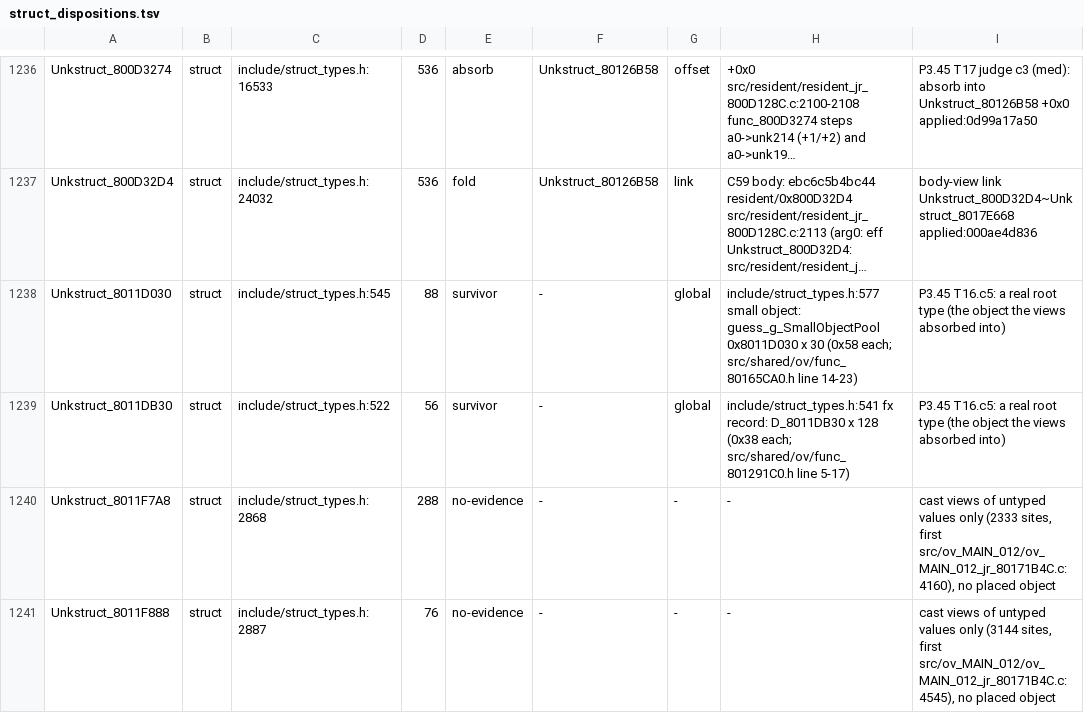
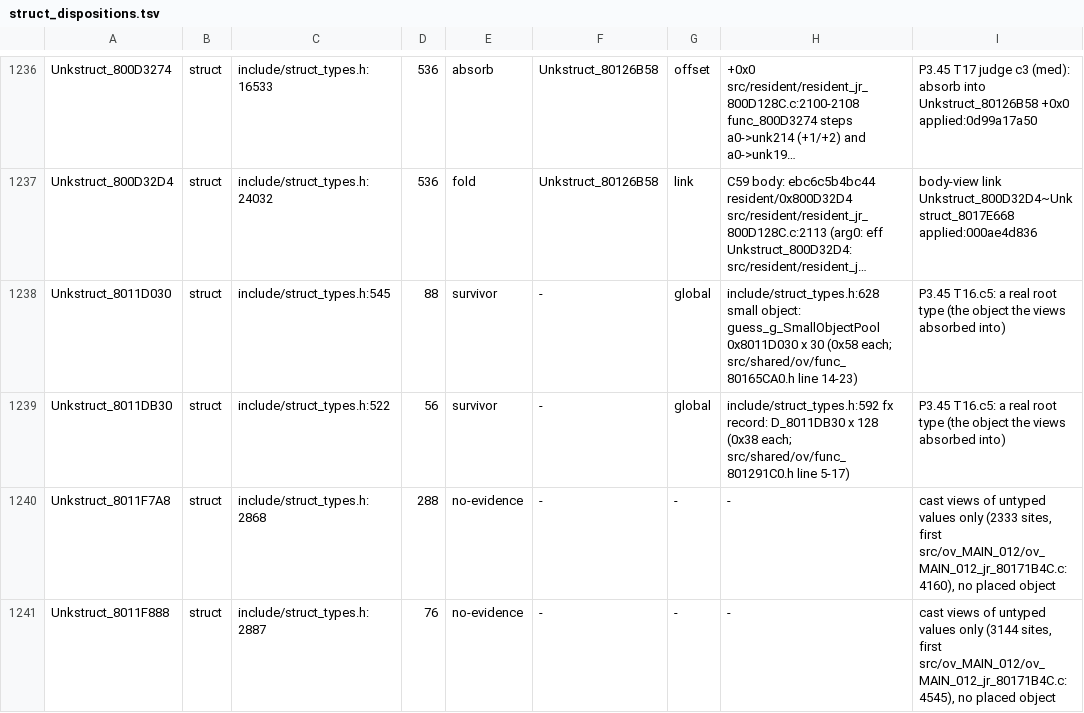
Before and after one commit to Druthulu/BFM-decomp, a TSV file: config/struct_dispositions.tsv, drawn as a sheet; only a part is shown, gaps mark what is left out; long unchanged cells end in …; the diff covers the shown part only; the diff names each change by its address in the sheet, - before the commit and + after, or states it on an @@ line.

Commit message:
T17.c18: setup: model record above player (+0x20 field key), GsF_LIGHT declared (PsyQ libgs), cites

```diff
--- a/config/struct_dispositions.tsv
+++ b/config/struct_dispositions.tsv
-H1238: include/struct_types.h:577 small object:…
+H1238: include/struct_types.h:628 small object:…
-H1239: include/struct_types.h:541 fx record:…
+H1239: include/struct_types.h:592 fx record:…
```
Also changed, not shown: 15 edited cells elsewhere in this file, 4 other files.
